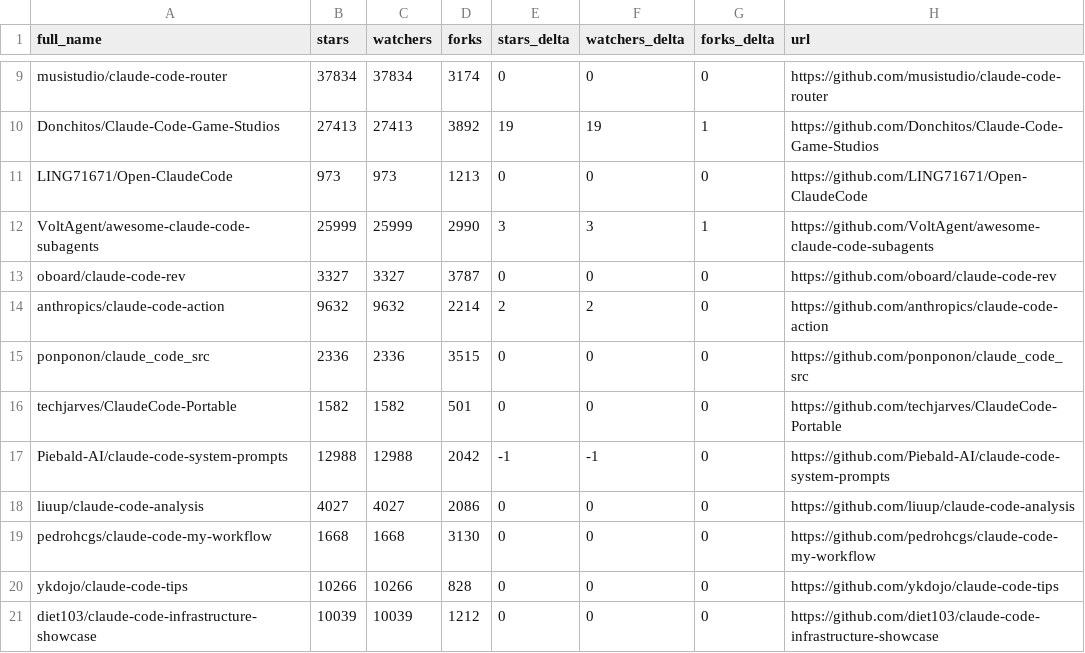
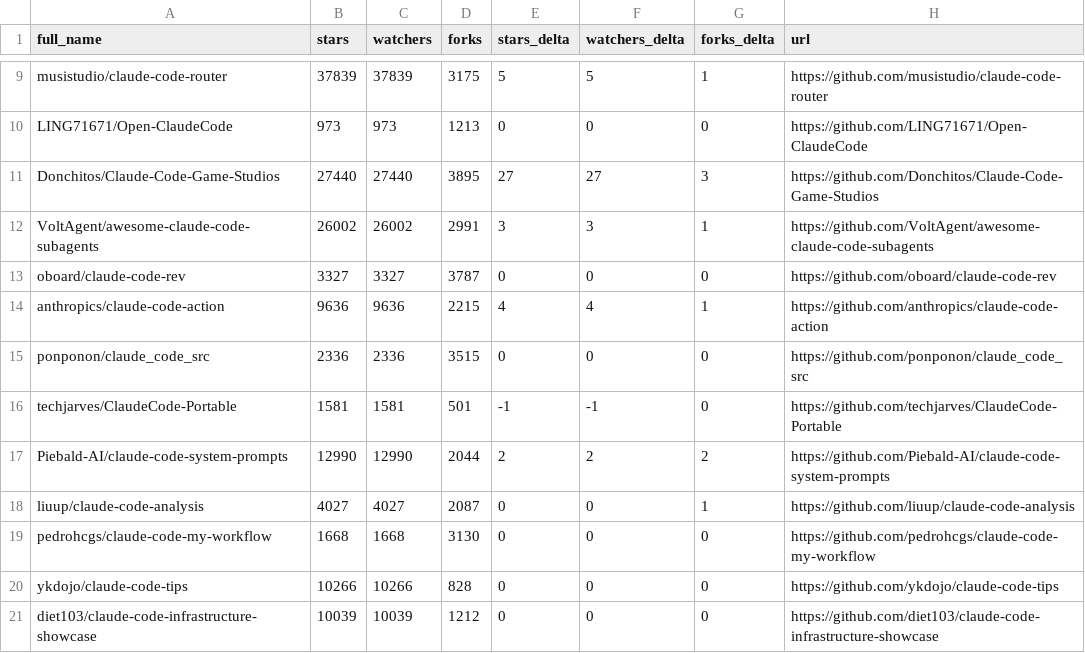
Before and after one commit to Moshbbab/awesome-claude-code, a CSV file: data/repo-ticker.csv, drawn as a sheet; only a part is shown, gaps mark what is left out; removed rows and columns are numbered as before the commit, all else as after; the diff covers the shown part only; the diff names each change by its address in the sheet, - before the commit and + after, or states it on an @@ line.

```diff
--- a/data/repo-ticker.csv
+++ b/data/repo-ticker.csv
-B9 (stars): 37834
+B9 (stars): 37839
-C9 (watchers): 37834
+C9 (watchers): 37839
-D9 (forks): 3174
+D9 (forks): 3175
-E9 (stars_delta): 0
+E9 (stars_delta): 5
-F9 (watchers_delta): 0
+F9 (watchers_delta): 5
-G9 (forks_delta): 0
+G9 (forks_delta): 1
-row 10: Donchitos/Claude-Code-Game-Studios | 27413 | 27413 | 3892 | 19 | 19 | 1 | https://github.com/Donchitos/Claude-Code-Game-Studios
+row 11: Donchitos/Claude-Code-Game-Studios | 27440 | 27440 | 3895 | 27 | 27 | 3 | https://github.com/Donchitos/Claude-Code-Game-Studios
-B12 (stars): 25999
+B12 (stars): 26002
-C12 (watchers): 25999
+C12 (watchers): 26002
-D12 (forks): 2990
+D12 (forks): 2991
-B14 (stars): 9632
+B14 (stars): 9636
-C14 (watchers): 9632
+C14 (watchers): 9636
-D14 (forks): 2214
+D14 (forks): 2215
-E14 (stars_delta): 2
+E14 (stars_delta): 4
-F14 (watchers_delta): 2
+F14 (watchers_delta): 4
-G14 (forks_delta): 0
+G14 (forks_delta): 1
-B16 (stars): 1582
+B16 (stars): 1581
-C16 (watchers): 1582
+C16 (watchers): 1581
-E16 (stars_delta): 0
+E16 (stars_delta): -1
-F16 (watchers_delta): 0
+F16 (watchers_delta): -1
-B17 (stars): 12988
+B17 (stars): 12990
-C17 (watchers): 12988
+C17 (watchers): 12990
-D17 (forks): 2042
+D17 (forks): 2044
-E17 (stars_delta): -1
+E17 (stars_delta): 2
-F17 (watchers_delta): -1
+F17 (watchers_delta): 2
-G17 (forks_delta): 0
+G17 (forks_delta): 2
-D18 (forks): 2086
+D18 (forks): 2087
-G18 (forks_delta): 0
+G18 (forks_delta): 1
```
Also changed, not shown: 3 added rows, 3 removed rows, 1 moved row and 99 edited cells elsewhere in this file, 1 other file.
